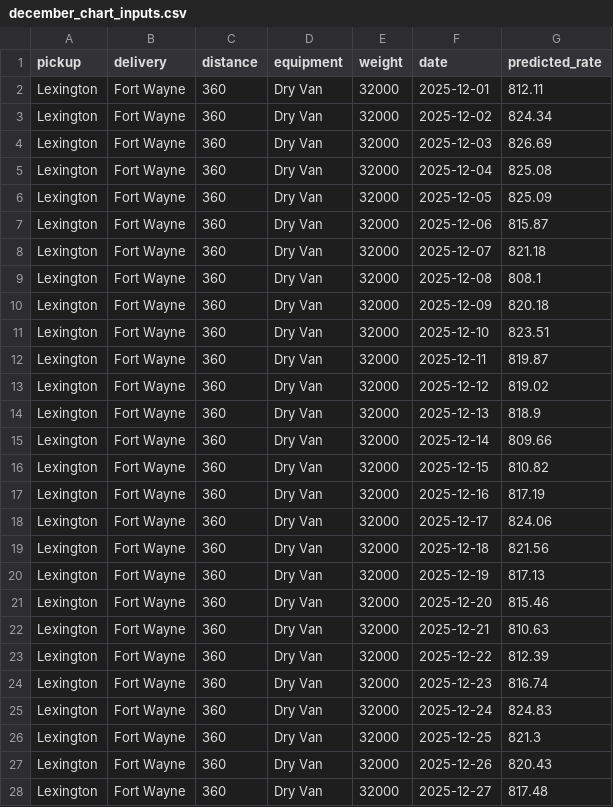
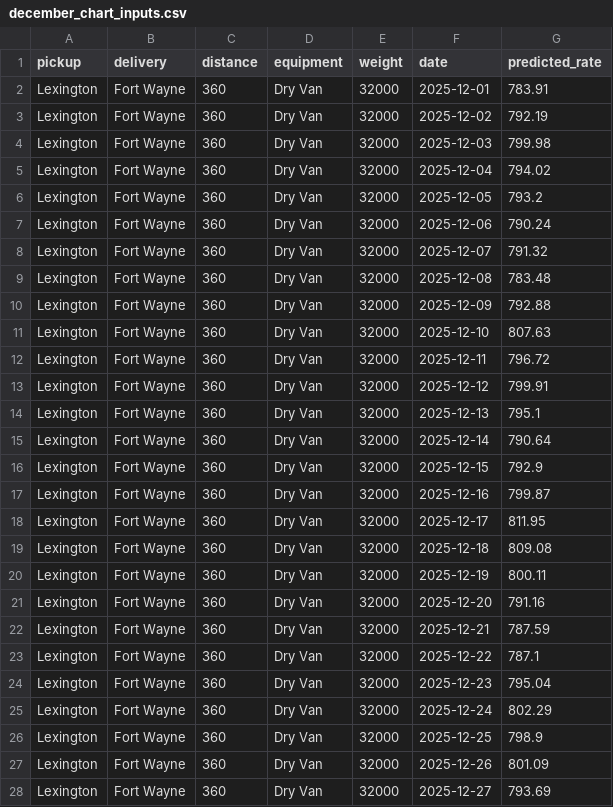
Before and after one commit to HARJAPAN2005/Spotter-Freight-Rate-Prediction-Challenge, a CSV file: data/december_chart_inputs.csv, drawn as a sheet; only a part is shown; the diff covers the shown part only.

```diff
--- a/data/december_chart_inputs.csv
+++ b/data/december_chart_inputs.csv
@@ -1,28 +1,28 @@
 pickup,delivery,distance,equipment,weight,date,predicted_rate
-Lexington,Fort Wayne,360,Dry Van,32000,2025-12-01,812.11
-Lexington,Fort Wayne,360,Dry Van,32000,2025-12-02,824.34
-Lexington,Fort Wayne,360,Dry Van,32000,2025-12-03,826.69
-Lexington,Fort Wayne,360,Dry Van,32000,2025-12-04,825.08
-Lexington,Fort Wayne,360,Dry Van,32000,2025-12-05,825.09
-Lexington,Fort Wayne,360,Dry Van,32000,2025-12-06,815.87
-Lexington,Fort Wayne,360,Dry Van,32000,2025-12-07,821.18
-Lexington,Fort Wayne,360,Dry Van,32000,2025-12-08,808.1
-Lexington,Fort Wayne,360,Dry Van,32000,2025-12-09,820.18
-Lexington,Fort Wayne,360,Dry Van,32000,2025-12-10,823.51
-Lexington,Fort Wayne,360,Dry Van,32000,2025-12-11,819.87
-Lexington,Fort Wayne,360,Dry Van,32000,2025-12-12,819.02
-Lexington,Fort Wayne,360,Dry Van,32000,2025-12-13,818.9
-Lexington,Fort Wayne,360,Dry Van,32000,2025-12-14,809.66
-Lexington,Fort Wayne,360,Dry Van,32000,2025-12-15,810.82
-Lexington,Fort Wayne,360,Dry Van,32000,2025-12-16,817.19
-Lexington,Fort Wayne,360,Dry Van,32000,2025-12-17,824.06
-Lexington,Fort Wayne,360,Dry Van,32000,2025-12-18,821.56
-Lexington,Fort Wayne,360,Dry Van,32000,2025-12-19,817.13
-Lexington,Fort Wayne,360,Dry Van,32000,2025-12-20,815.46
-Lexington,Fort Wayne,360,Dry Van,32000,2025-12-21,810.63
-Lexington,Fort Wayne,360,Dry Van,32000,2025-12-22,812.39
-Lexington,Fort Wayne,360,Dry Van,32000,2025-12-23,816.74
-Lexington,Fort Wayne,360,Dry Van,32000,2025-12-24,824.83
-Lexington,Fort Wayne,360,Dry Van,32000,2025-12-25,821.3
-Lexington,Fort Wayne,360,Dry Van,32000,2025-12-26,820.43
-Lexington,Fort Wayne,360,Dry Van,32000,2025-12-27,817.48
+Lexington,Fort Wayne,360,Dry Van,32000,2025-12-01,783.91
+Lexington,Fort Wayne,360,Dry Van,32000,2025-12-02,792.19
+Lexington,Fort Wayne,360,Dry Van,32000,2025-12-03,799.98
+Lexington,Fort Wayne,360,Dry Van,32000,2025-12-04,794.02
+Lexington,Fort Wayne,360,Dry Van,32000,2025-12-05,793.2
+Lexington,Fort Wayne,360,Dry Van,32000,2025-12-06,790.24
+Lexington,Fort Wayne,360,Dry Van,32000,2025-12-07,791.32
+Lexington,Fort Wayne,360,Dry Van,32000,2025-12-08,783.48
+Lexington,Fort Wayne,360,Dry Van,32000,2025-12-09,792.88
+Lexington,Fort Wayne,360,Dry Van,32000,2025-12-10,807.63
+Lexington,Fort Wayne,360,Dry Van,32000,2025-12-11,796.72
+Lexington,Fort Wayne,360,Dry Van,32000,2025-12-12,799.91
+Lexington,Fort Wayne,360,Dry Van,32000,2025-12-13,795.1
+Lexington,Fort Wayne,360,Dry Van,32000,2025-12-14,790.64
+Lexington,Fort Wayne,360,Dry Van,32000,2025-12-15,792.9
+Lexington,Fort Wayne,360,Dry Van,32000,2025-12-16,799.87
+Lexington,Fort Wayne,360,Dry Van,32000,2025-12-17,811.95
+Lexington,Fort Wayne,360,Dry Van,32000,2025-12-18,809.08
+Lexington,Fort Wayne,360,Dry Van,32000,2025-12-19,800.11
+Lexington,Fort Wayne,360,Dry Van,32000,2025-12-20,791.16
+Lexington,Fort Wayne,360,Dry Van,32000,2025-12-21,787.59
+Lexington,Fort Wayne,360,Dry Van,32000,2025-12-22,787.1
+Lexington,Fort Wayne,360,Dry Van,32000,2025-12-23,795.04
+Lexington,Fort Wayne,360,Dry Van,32000,2025-12-24,802.29
+Lexington,Fort Wayne,360,Dry Van,32000,2025-12-25,798.9
+Lexington,Fort Wayne,360,Dry Van,32000,2025-12-26,801.09
+Lexington,Fort Wayne,360,Dry Van,32000,2025-12-27,793.69
```
Also changed, not shown: 4 edited cells elsewhere in this file, validation_predictions.csv, 7 other files.
